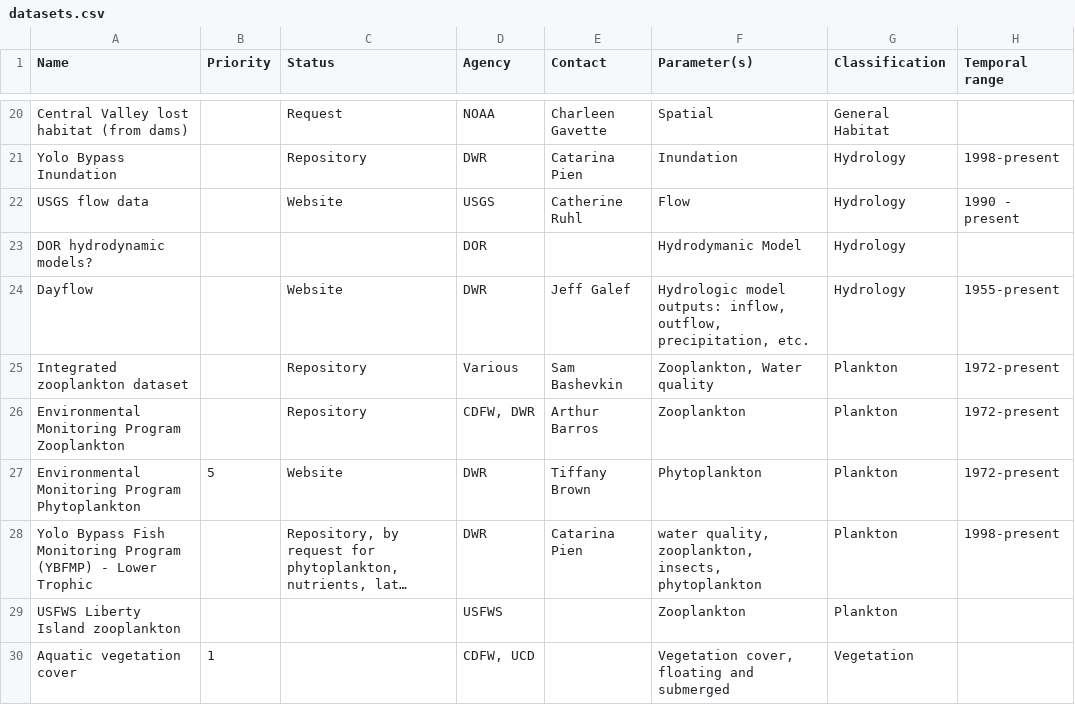
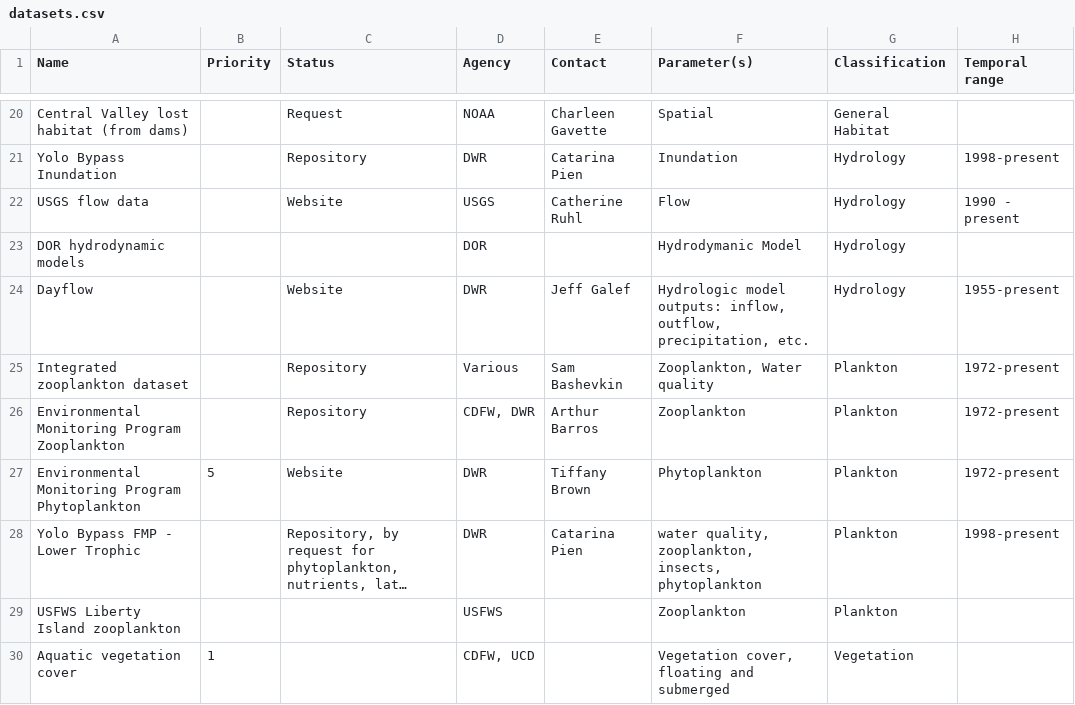
Before and after one commit to NCEAS/nceas-training, a CSV file: materials/data/datasets.csv, drawn as a sheet; only a part is shown, gaps mark what is left out; long unchanged cells end in …; the diff covers the shown part only; the diff names each change by its address in the sheet, - before the commit and + after, or states it on an @@ line.

```diff
--- a/materials/data/datasets.csv
+++ b/materials/data/datasets.csv
-A23 (Name): DOR hydrodynamic models?
+A23 (Name): DOR hydrodynamic models
-A28 (Name): Yolo Bypass Fish Monitoring Program (YBFMP) - Lower Trophic
+A28 (Name): Yolo Bypass FMP - Lower Trophic
```
Also changed, not shown: 6 edited cells elsewhere in this file, 1 other file.
